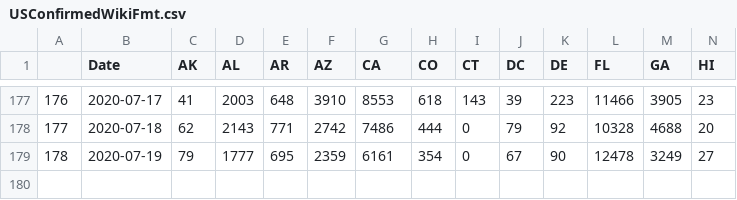
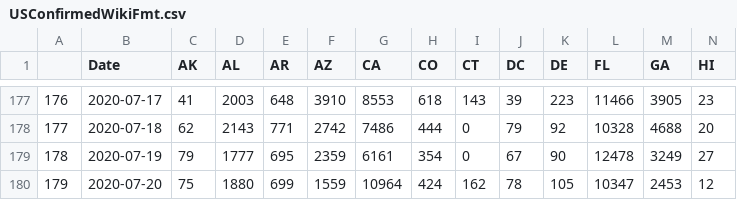
Before and after one commit to unstuck-pol-dev/COVID-19, a CSV file: csse_covid_19_data/csse_covid_19_time_series/USConfirmedWikiFmt.csv, drawn as a sheet; only a part is shown, gaps mark what is left out; rows hold the shown columns only; the diff names each change by its address in the sheet, - before the commit and + after, or states it on an @@ line.

Commit message:
Convert to wiki format 2020-07-21

```diff
--- a/csse_covid_19_data/csse_covid_19_time_series/USConfirmedWikiFmt.csv
+++ b/csse_covid_19_data/csse_covid_19_time_series/USConfirmedWikiFmt.csv
+row 180: 179 | 2020-07-20 | 75 | 1880 | 699 | 1559 | 10964 | 424 | 162 | 78 | 105 | 10347 | 2453 | 12
```
